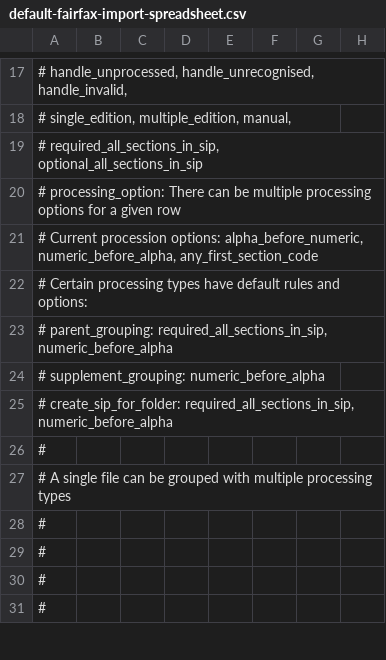
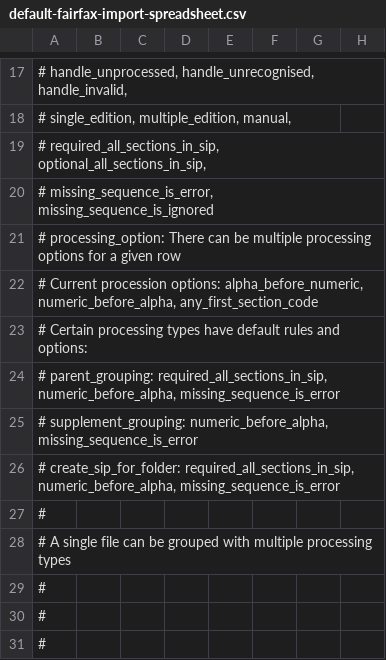
Before and after one commit to NLNZDigitalPreservation/nlnz-tools-sip-generation-fairfax, a CSV file: core/src/main/resources/nz/govt/natlib/tools/sip/generation/fairfax/default-fairfax-import-spreadsheet.csv, drawn as a sheet; only a part is shown, gaps mark what is left out; the shorter side is filled out with more unchanged rows; addresses are those after the commit; rows hold the shown columns only; the diff names each change by its address in the sheet, - before the commit and + after, or states it on an @@ line.

Commit message:
Comments for missing_sequence_is_error, missing_sequence_is_ignored.
default-fairfax-import-(parameters.json|spreadsheet.csv):
- Add missing_sequence_is_error, missing_sequence_is_ignored to comments.

```diff
--- a/core/src/main/resources/nz/govt/natlib/tools/sip/generation/fairfax/default-fairfax-import-spreadsheet.csv
+++ b/core/src/main/resources/nz/govt/natlib/tools/sip/generation/fairfax/default-fairfax-import-spreadsheet.csv
-A19: # required_all_sections_in_sip, optional_all_sections_in_sip
+A19: # required_all_sections_in_sip, optional_all_sections_in_sip,
+row 20: # missing_sequence_is_error, missing_sequence_is_ignored
-A24: …parent_grouping: required_all_sections_in_sip, numeric_before_alpha
+A24: …parent_grouping: required_all_sections_in_sip, numeric_before_alpha, missing_sequence_is_error
-A25: # supplement_grouping: numeric_before_alpha
+A25: # supplement_grouping: numeric_before_alpha, missing_sequence_is_error
-A26: …create_sip_for_folder: required_all_sections_in_sip, numeric_before_alpha
+A26: …create_sip_for_folder: required_all_sections_in_sip, numeric_before_alpha, missing_sequence_is_error
```
Also changed, not shown: 1 other file.
